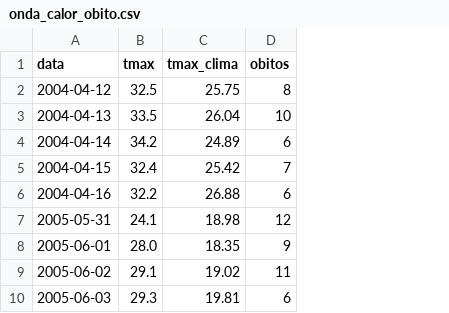
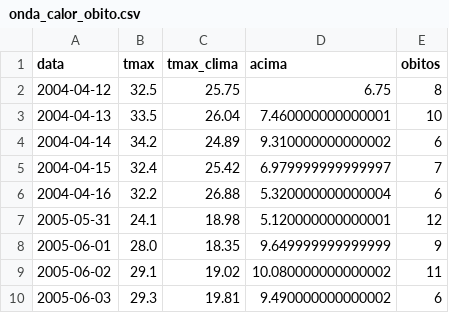
Before and after one commit to matheusf30/RS_saude_precisao, a CSV file: dados/onda_calor_obito.csv, drawn as a sheet; only a part is shown; the diff names each change by its address in the sheet, - before the commit and + after, or states it on an @@ line.

Commit message:
Incluindo coluna com as diferenças entre temperaturas.

```diff
--- a/dados/onda_calor_obito.csv
+++ b/dados/onda_calor_obito.csv
+column D (acima), rows 2-10: 6.75 | 7.460000000000001 | 9.310000000000002 | 6.979999999999997 | 5.320000000000004 | 5.120000000000001 | 9.649999999999999 | 10.080000000000002 | 9.490000000000002
```
